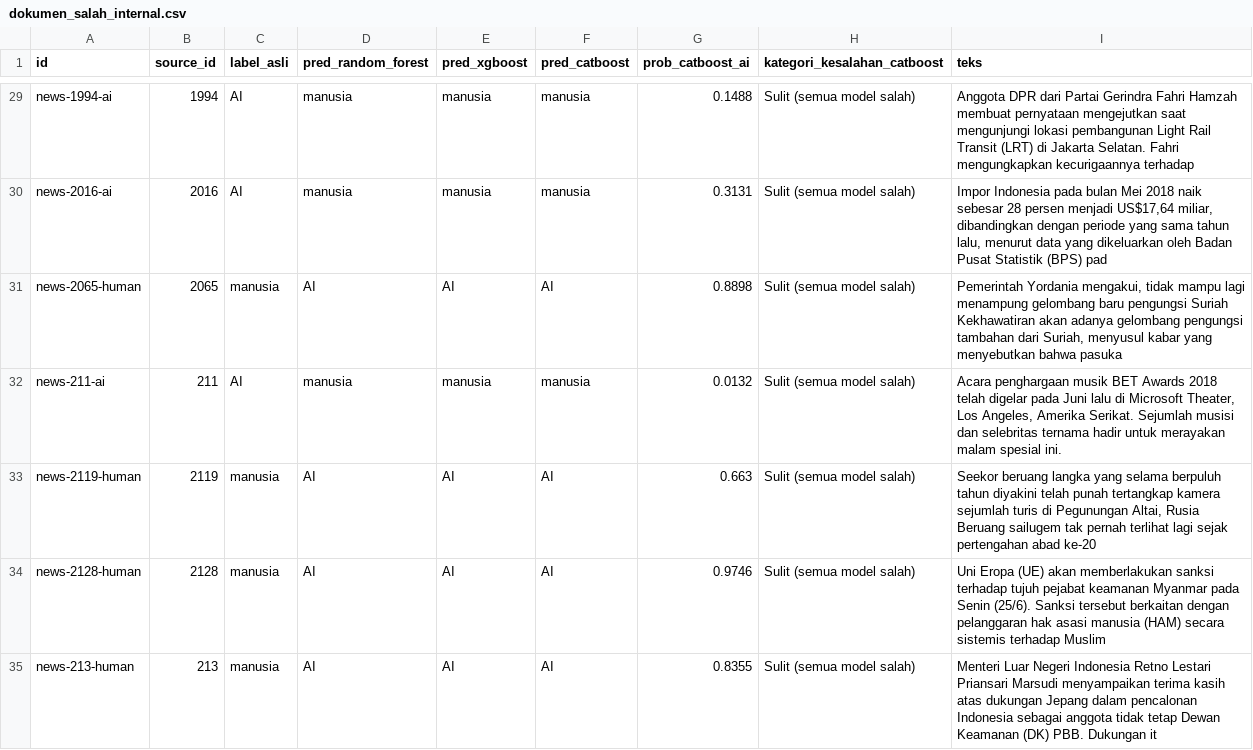
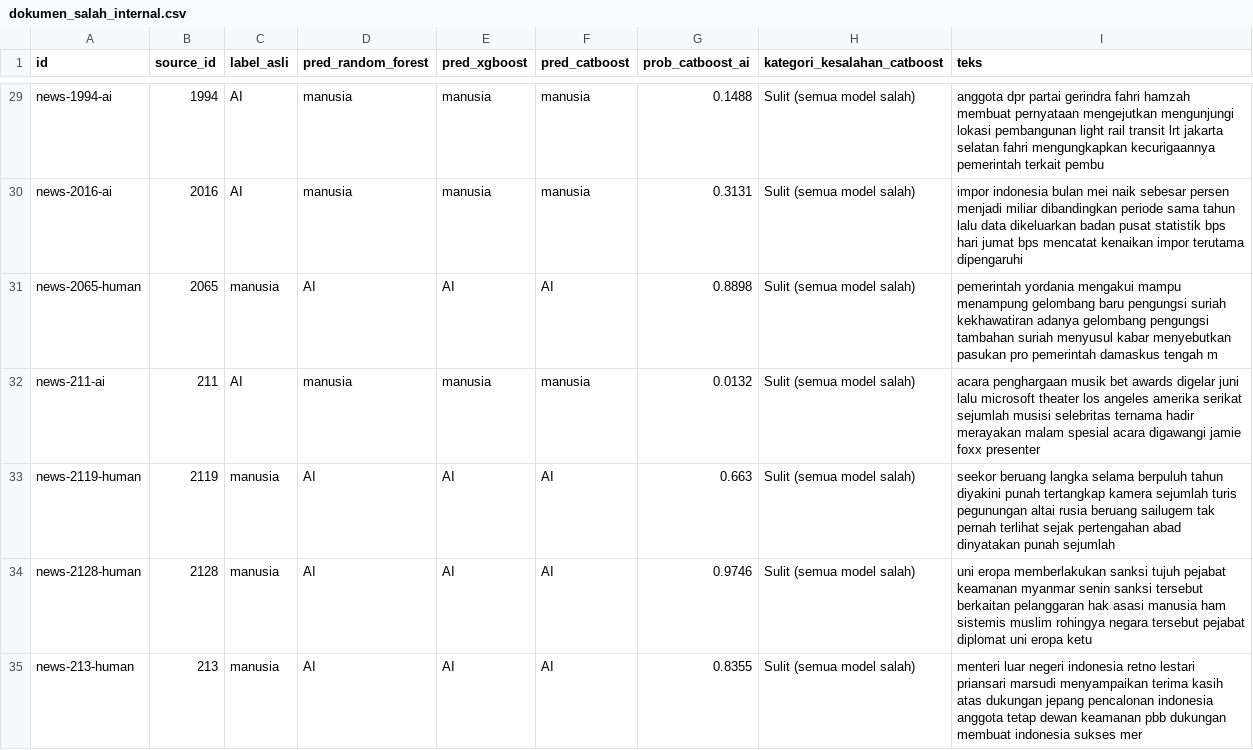
Before and after one commit to parisafauzan/Ai-Detection-Teks-with-Fusion-multi-Feature-, a CSV file: results/dokumen_salah_internal.csv, drawn as a sheet; only a part is shown, gaps mark what is left out; the diff covers the shown part only; the diff names each change by its address in the sheet, - before the commit and + after, or states it on an @@ line.

```diff
--- a/results/dokumen_salah_internal.csv
+++ b/results/dokumen_salah_internal.csv
-I29 (teks): Anggota DPR dari Partai Gerindra Fahri Hamzah membuat pernyataan mengejutkan saat mengunjungi lokasi pembangunan Light Rail Transit (LRT) di Jakarta Selatan. Fahri mengungkapkan kecurigaannya terhadap
+I29 (teks): anggota dpr partai gerindra fahri hamzah membuat pernyataan mengejutkan mengunjungi lokasi pembangunan light rail transit lrt jakarta selatan fahri mengungkapkan kecurigaannya pemerintah terkait pembu
-I30 (teks): Impor Indonesia pada bulan Mei 2018 naik sebesar 28 persen menjadi US$17,64 miliar, dibandingkan dengan periode yang sama tahun lalu, menurut data yang dikeluarkan oleh Badan Pusat Statistik (BPS) pad
+I30 (teks): impor indonesia bulan mei naik sebesar persen menjadi miliar dibandingkan periode sama tahun lalu data dikeluarkan badan pusat statistik bps hari jumat bps mencatat kenaikan impor terutama dipengaruhi
-I31 (teks): Pemerintah Yordania mengakui, tidak mampu lagi menampung gelombang baru pengungsi Suriah Kekhawatiran akan adanya gelombang pengungsi tambahan dari Suriah, menyusul kabar yang menyebutkan bahwa pasuka
+I31 (teks): pemerintah yordania mengakui mampu menampung gelombang baru pengungsi suriah kekhawatiran adanya gelombang pengungsi tambahan suriah menyusul kabar menyebutkan pasukan pro pemerintah damaskus tengah m
-I32 (teks): Acara penghargaan musik BET Awards 2018 telah digelar pada Juni lalu di Microsoft Theater, Los Angeles, Amerika Serikat. Sejumlah musisi dan selebritas ternama hadir untuk merayakan malam spesial ini.
+I32 (teks): acara penghargaan musik bet awards digelar juni lalu microsoft theater los angeles amerika serikat sejumlah musisi selebritas ternama hadir merayakan malam spesial acara digawangi jamie foxx presenter
-I33 (teks): Seekor beruang langka yang selama berpuluh tahun diyakini telah punah tertangkap kamera sejumlah turis di Pegunungan Altai, Rusia Beruang sailugem tak pernah terlihat lagi sejak pertengahan abad ke-20
+I33 (teks): seekor beruang langka selama berpuluh tahun diyakini punah tertangkap kamera sejumlah turis pegunungan altai rusia beruang sailugem tak pernah terlihat sejak pertengahan abad dinyatakan punah sejumlah
-I34 (teks): Uni Eropa (UE) akan memberlakukan sanksi terhadap tujuh pejabat keamanan Myanmar pada Senin (25/6). Sanksi tersebut berkaitan dengan pelanggaran hak asasi manusia (HAM) secara sistemis terhadap Muslim
+I34 (teks): uni eropa memberlakukan sanksi tujuh pejabat keamanan myanmar senin sanksi tersebut berkaitan pelanggaran hak asasi manusia ham sistemis muslim rohingya negara tersebut pejabat diplomat uni eropa ketu
-I35 (teks): Menteri Luar Negeri Indonesia Retno Lestari Priansari Marsudi menyampaikan terima kasih atas dukungan Jepang dalam pencalonan Indonesia sebagai anggota tidak tetap Dewan Keamanan (DK) PBB. Dukungan it
+I35 (teks): menteri luar negeri indonesia retno lestari priansari marsudi menyampaikan terima kasih atas dukungan jepang pencalonan indonesia anggota tetap dewan keamanan pbb dukungan membuat indonesia sukses mer
```
Also changed, not shown: 90 edited cells elsewhere in this file, 34 other files.
